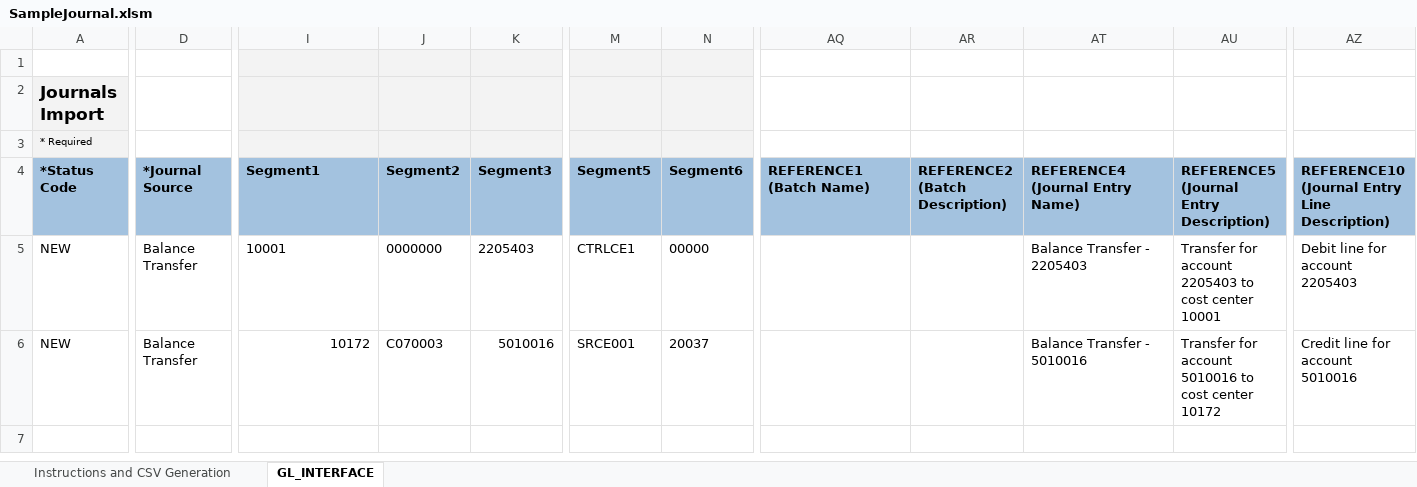
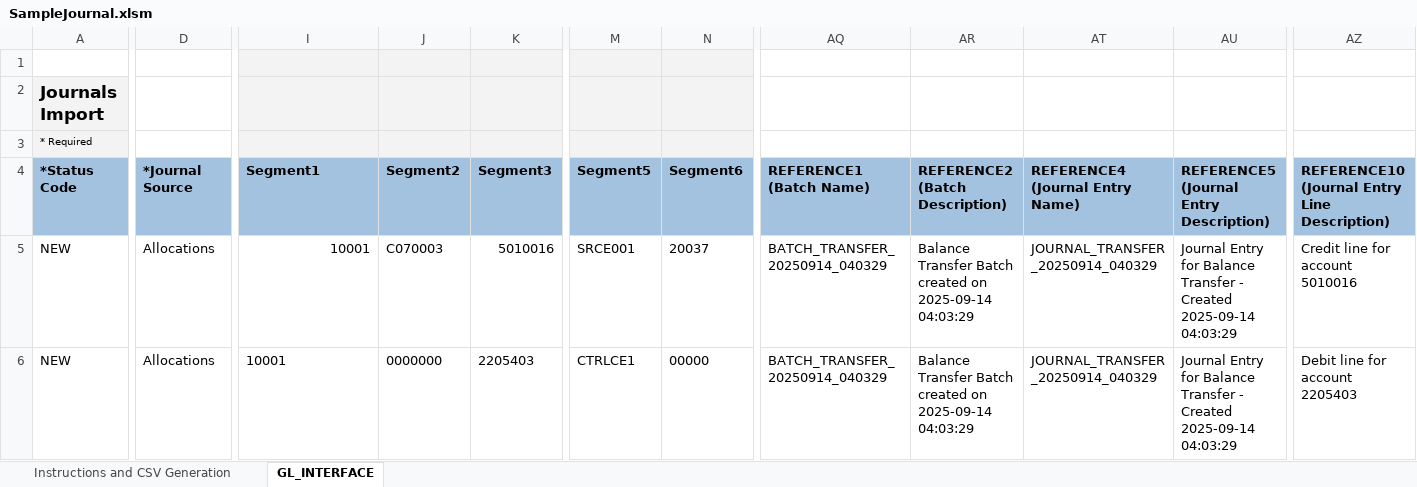
Before and after one commit to GeorgeElkomos/Tanfeez_Backend, an Excel workbook: test_upload_fbdi/SampleJournal.xlsm, sheet GL_INTERFACE, drawn as a sheet; only a part is shown, gaps mark what is left out; values as stored, in another font and other column widths than the file's, no borders; the diff covers the shown part only; the diff names each change by its address in the sheet, - before the commit and + after, or states it on an @@ line.

```diff
--- a/test_upload_fbdi/SampleJournal.xlsm (sheet GL_INTERFACE)
+++ b/test_upload_fbdi/SampleJournal.xlsm (sheet GL_INTERFACE)
-D5:D6 (*Journal Source): Balance Transfer
+D5:D6 (*Journal Source): Allocations
-I5 alignment: left
+I5 alignment: right
-J5 (Segment2): 0000000
+J5 (Segment2): C070003
-K5 (Segment3): 2205403
+K5 (Segment3): 5010016
-M5 (Segment5): CTRLCE1
+M5 (Segment5): SRCE001
-N5 (Segment6): 00000
+N5 (Segment6): 20037
-AQ5:AQ6 (REFERENCE1 (Batch Name)): (empty)
+AQ5:AQ6 (REFERENCE1 (Batch Name)): BATCH_TRANSFER_20250914_040329
-AR5:AR6 (REFERENCE2 (Batch Description)): (empty)
+AR5:AR6 (REFERENCE2 (Batch Description)): Balance Transfer Batch created on 2025-09-14 04:03:29
-AT5 (REFERENCE4 (Journal Entry Name)): Balance Transfer - 2205403
+AT5 (REFERENCE4 (Journal Entry Name)): JOURNAL_TRANSFER_20250914_040329
-AU5: Transfer for account 2205403 to cost center 10001
+AU5: Journal Entry for Balance Transfer - Created 2025-09-14 04:03:29
-AZ5: Debit line for account 2205403
+AZ5: Credit line for account 5010016
-I6 (Segment1): 10172
+I6 (Segment1): 10001
-J6 (Segment2): C070003
+J6 (Segment2): 0000000
-K6 (Segment3): 5010016
+K6 (Segment3): 2205403
-M6 (Segment5): SRCE001
+M6 (Segment5): CTRLCE1
-N6 (Segment6): 20037
+N6 (Segment6): 00000
-AT6 (REFERENCE4 (Journal Entry Name)): Balance Transfer - 5010016
+AT6 (REFERENCE4 (Journal Entry Name)): JOURNAL_TRANSFER_20250914_040329
-AU6: Transfer for account 5010016 to cost center 10172
+AU6: Journal Entry for Balance Transfer - Created 2025-09-14 04:03:29
-AZ6: Credit line for account 5010016
+AZ6: Debit line for account 2205403
```
Also changed, not shown: 2 edited cells elsewhere in this sheet, 6 other files.
